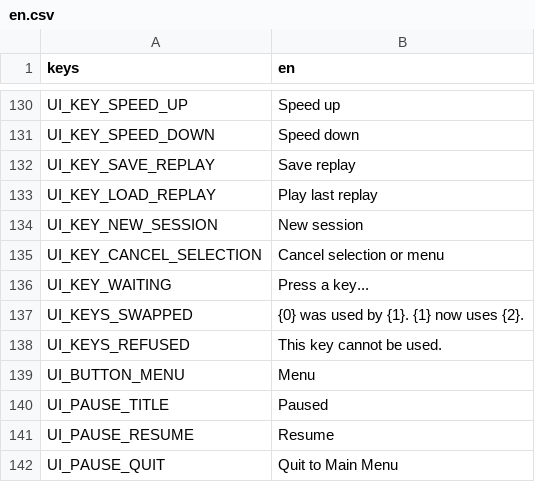
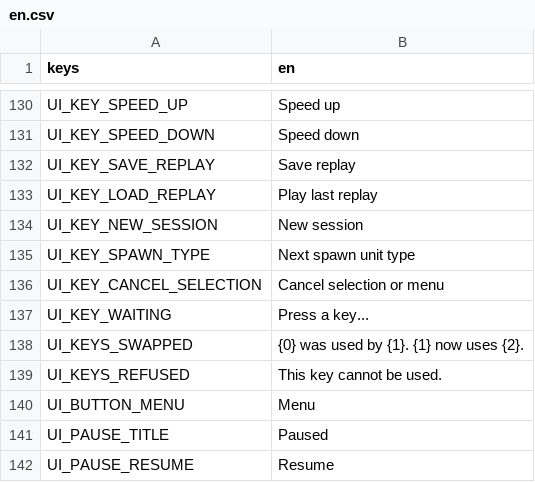
Before and after one commit to MidoMiddle/Red-Alert-2-godot-muiltiplayer-not-original, a CSV file: game/localization/en.csv, drawn as a sheet; only a part is shown, gaps mark what is left out; the shorter side is filled out with more unchanged rows.

```diff
--- a/game/localization/en.csv
+++ b/game/localization/en.csv
@@ -134,2 +134,3 @@ UI_KEY_LOAD_REPLAY,Play last replay
 UI_KEY_NEW_SESSION,New session
+UI_KEY_SPAWN_TYPE,Next spawn unit type
 UI_KEY_CANCEL_SELECTION,Cancel selection or menu
```
Also changed, not shown: 48 other files.
